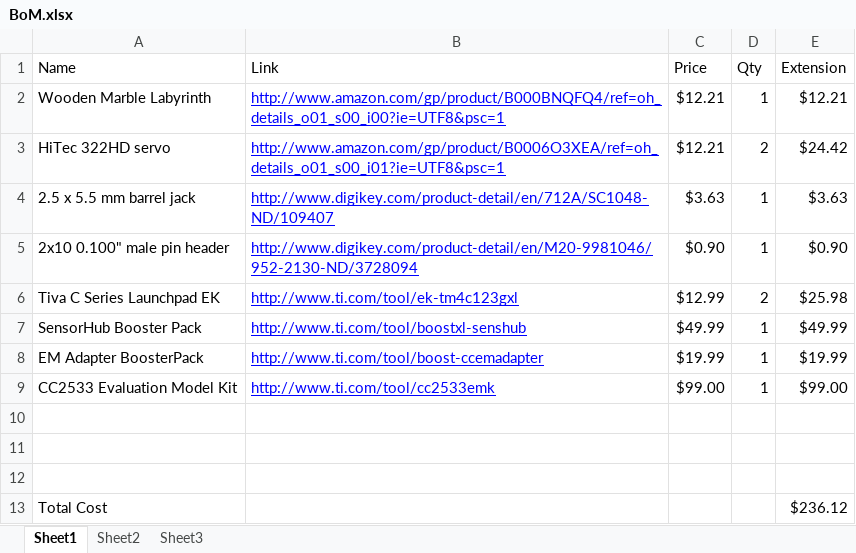
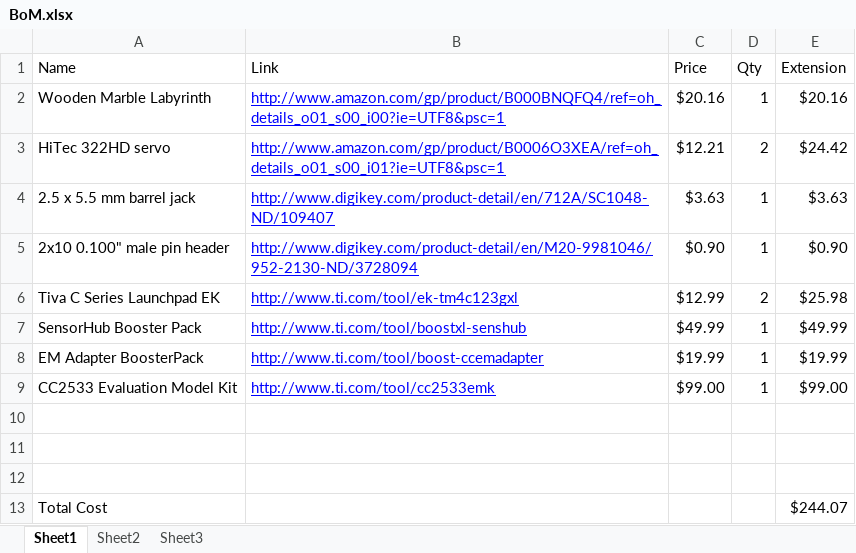
Before and after one commit to EuphonistiHack/marble-maze, an Excel workbook: BoM.xlsx, sheet Sheet1, drawn as a sheet; values as stored, in another font and other column widths than the file's, no borders; the diff names each change by its address in the sheet, - before the commit and + after, or states it on an @@ line.

Commit message:
Updated price of Labyrinth

```diff
--- a/BoM.xlsx (sheet Sheet1)
+++ b/BoM.xlsx (sheet Sheet1)
-C2 (Price): $12.21
+C2 (Price): $20.16
-E2 (Extension): $12.21
+E2 (Extension): $20.16
-E13 (Extension): $236.12
+E13 (Extension): $244.07
```
